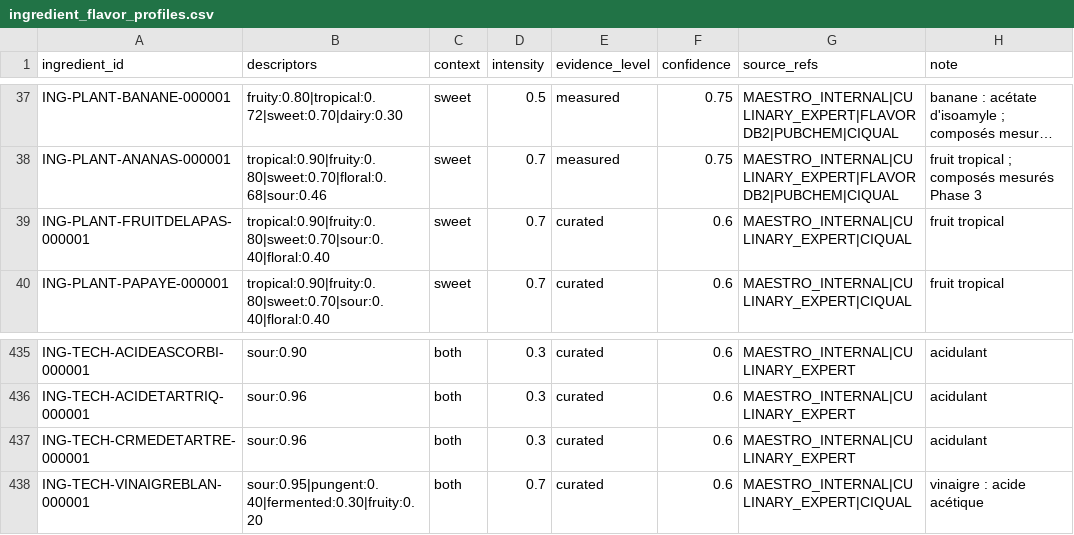
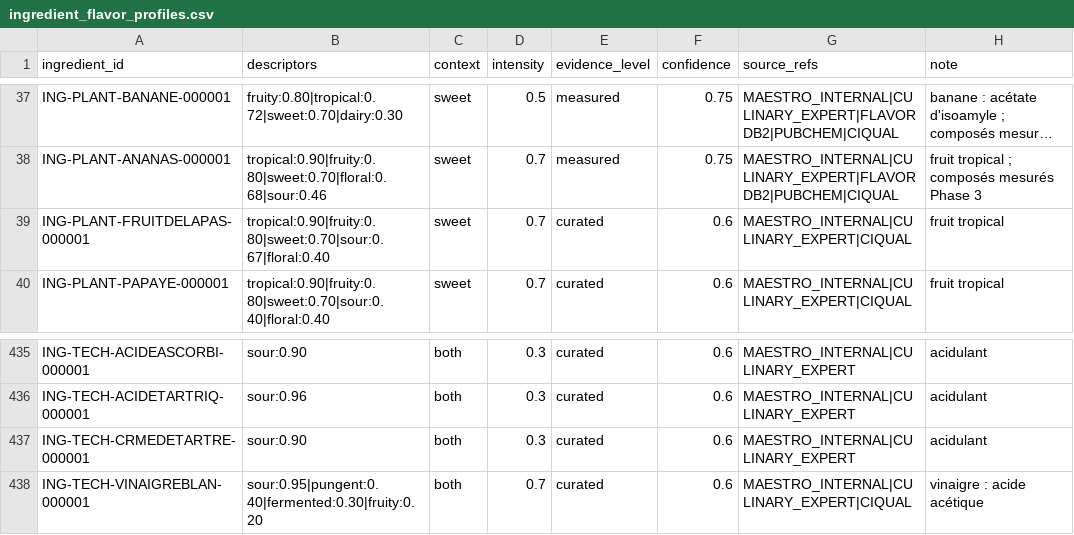
Before and after one commit to Ge-LAG/MaestroPesto, a CSV file: assets/database-enrichment/ingredient_flavor_profiles.csv, drawn as a sheet; only a part is shown, gaps mark what is left out; long unchanged cells end in …; the diff names each change by its address in the sheet, - before the commit and + after, or states it on an @@ line.

```diff
--- a/assets/database-enrichment/ingredient_flavor_profiles.csv
+++ b/assets/database-enrichment/ingredient_flavor_profiles.csv
-B39 (descriptors): tropical:0.90|fruity:0.80|sweet:0.70|sour:0.40|floral:0.40
+B39 (descriptors): tropical:0.90|fruity:0.80|sweet:0.70|sour:0.67|floral:0.40
-B437 (descriptors): sour:0.96
+B437 (descriptors): sour:0.90
```
Also changed, not shown: assets/database-enrichment/ingredient_culinary.csv, assets/database-enrichment/ingredient_functional_components.csv, 8 other files.
